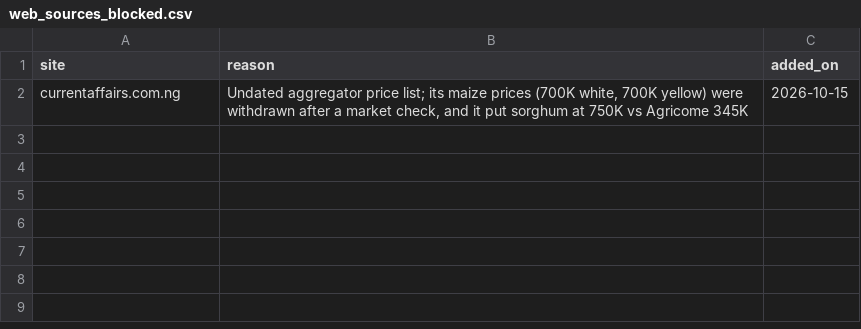
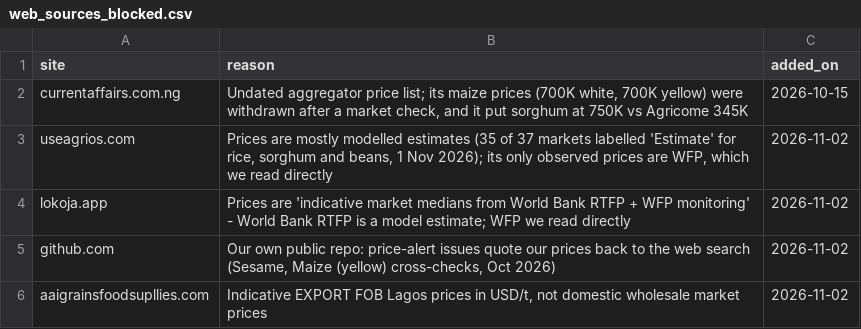
Before and after one commit to Agrolinking-Solutions/Agrolinking-Intelligence, a CSV file: data/raw/web_sources_blocked.csv, drawn as a sheet.

```diff
--- a/data/raw/web_sources_blocked.csv
+++ b/data/raw/web_sources_blocked.csv
@@ -2 +2,5 @@ site,reason,added_on
 currentaffairs.com.ng,"Undated aggregator price list; its maize prices (700K white, 700K yellow) were withdrawn after a market check, and it put sorghum at 750K vs Agricome 345K",2026-10-15
+useagrios.com,"Prices are mostly modelled estimates (35 of 37 markets labelled 'Estimate' for rice, sorghum and beans, 1 Nov 2026); its only observed prices are WFP, which we read directly",2026-11-02
+lokoja.app,Prices are 'indicative market medians from World Bank RTFP + WFP monitoring' - World Bank RTFP is a model estimate; WFP we read directly,2026-11-02
+github.com,"Our own public repo: price-alert issues quote our prices back to the web search (Sesame, Maize (yellow) cross-checks, Oct 2026)",2026-11-02
+aaigrainsfoodsupllies.com,"Indicative EXPORT FOB Lagos prices in USD/t, not domestic wholesale market prices",2026-11-02
```
Also changed, not shown: data/raw/web_prices.csv, data/raw/web_prices_withdrawn.csv.
